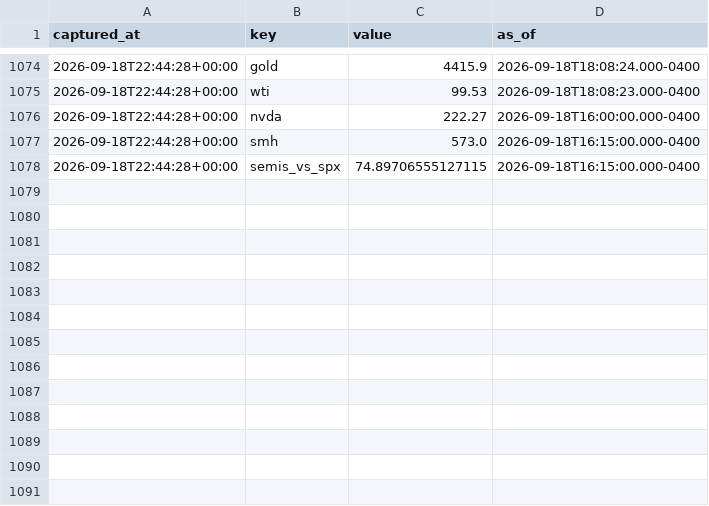
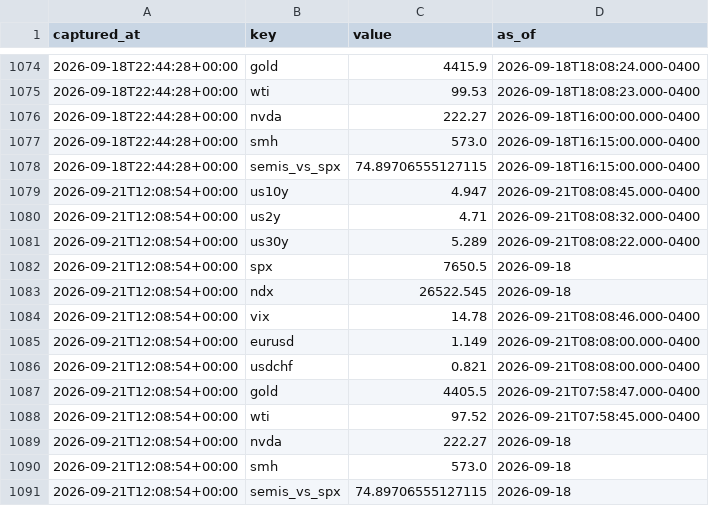
Before and after one commit to fynken/newsCockpit, a CSV file: data/history.csv, drawn as a sheet; only a part is shown, gaps mark what is left out; the diff names each change by its address in the sheet, - before the commit and + after, or states it on an @@ line.

```diff
--- a/data/history.csv
+++ b/data/history.csv
+row 1079: 2026-09-21T12:08:54+00:00 | us10y | 4.947 | 2026-09-21T08:08:45.000-0400
+row 1080: 2026-09-21T12:08:54+00:00 | us2y | 4.71 | 2026-09-21T08:08:32.000-0400
+row 1081: 2026-09-21T12:08:54+00:00 | us30y | 5.289 | 2026-09-21T08:08:22.000-0400
+row 1082: 2026-09-21T12:08:54+00:00 | spx | 7650.5 | 2026-09-18
+row 1083: 2026-09-21T12:08:54+00:00 | ndx | 26522.545 | 2026-09-18
+row 1084: 2026-09-21T12:08:54+00:00 | vix | 14.78 | 2026-09-21T08:08:46.000-0400
+row 1085: 2026-09-21T12:08:54+00:00 | eurusd | 1.149 | 2026-09-21T08:08:00.000-0400
+row 1086: 2026-09-21T12:08:54+00:00 | usdchf | 0.821 | 2026-09-21T08:08:00.000-0400
+row 1087: 2026-09-21T12:08:54+00:00 | gold | 4405.5 | 2026-09-21T07:58:47.000-0400
+row 1088: 2026-09-21T12:08:54+00:00 | wti | 97.52 | 2026-09-21T07:58:45.000-0400
+row 1089: 2026-09-21T12:08:54+00:00 | nvda | 222.27 | 2026-09-18
+row 1090: 2026-09-21T12:08:54+00:00 | smh | 573.0 | 2026-09-18
+row 1091: 2026-09-21T12:08:54+00:00 | semis_vs_spx | 74.89706555127115 | 2026-09-18
```
Also changed, not shown: 2 other files.
